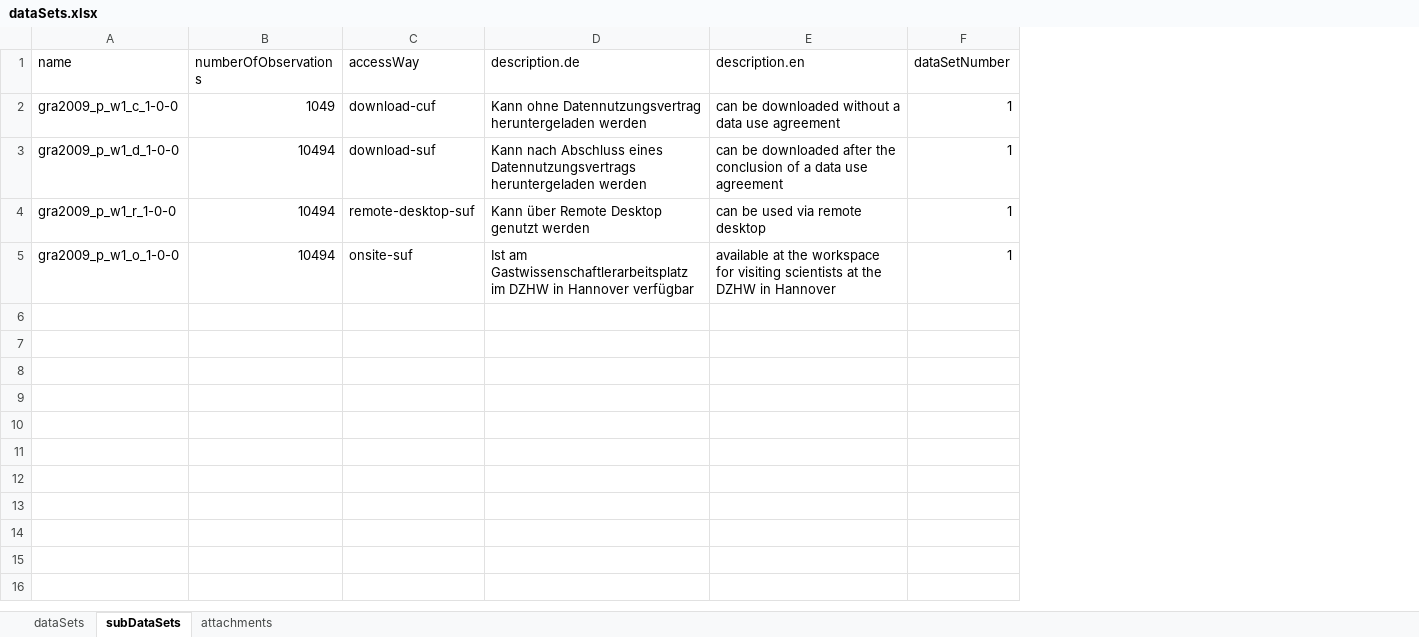
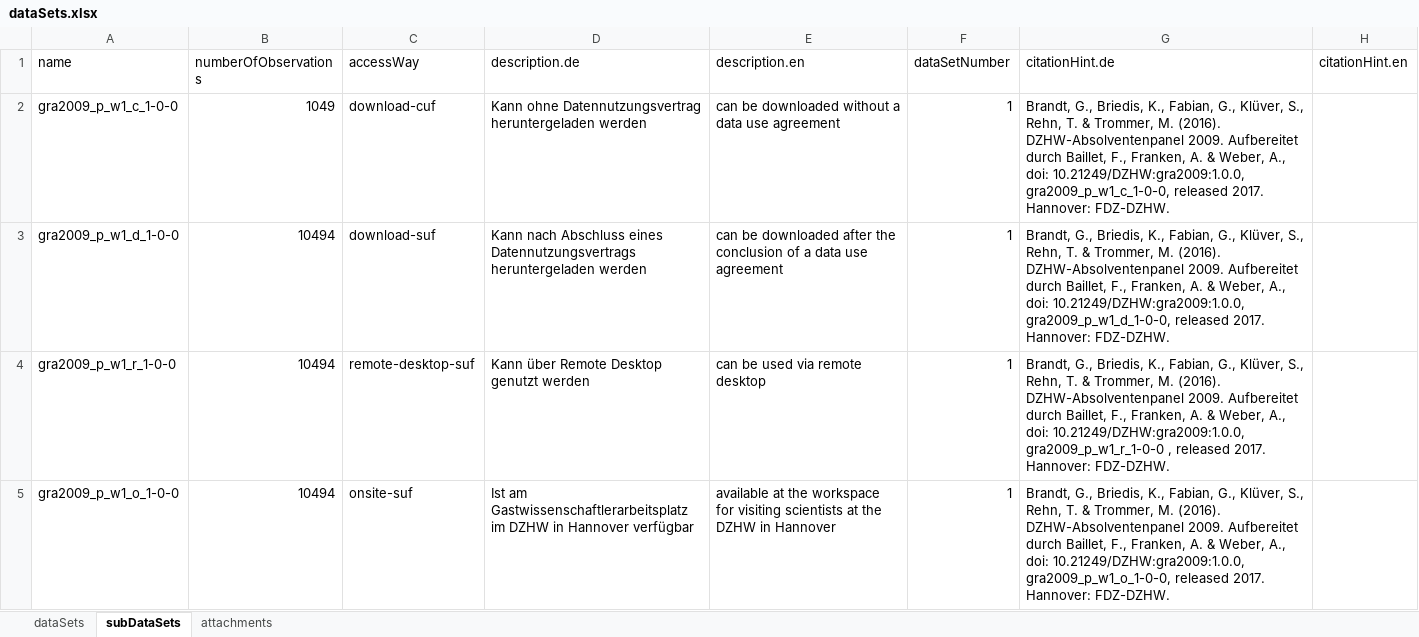
Before and after one commit to dzhw/gra2009-metadata, an Excel workbook: data/dataSets/dataSets.xlsx, sheet subDataSets, drawn as a sheet; values as stored, in another font and other column widths than the file's, no borders; the diff names each change by its address in the sheet, - before the commit and + after, or states it on an @@ line.

Commit message:
citationHint.de verschoben

```diff
--- a/data/dataSets/dataSets.xlsx (sheet subDataSets)
+++ b/data/dataSets/dataSets.xlsx (sheet subDataSets)
+column G (citationHint.de), rows 2-5: Brandt, G., Briedis, K., Fabian, G., Klüver, S., Rehn, T. & Trommer, M. (2016). DZHW-Absolventenpanel 2009. Aufbereitet durch Baillet, F., Franken, A. & Weber, A., doi: 10.21249/DZHW:gra2009:1.0.0, gra2009_p_w1_c_1-0-0, released 2017. Hannover: FDZ-DZHW. | Brandt, G., Briedis, K., Fabian, G., Klüver, S., Rehn, T. & Trommer, M. (2016). DZHW-Absolventenpanel 2009. Aufbereitet durch Baillet, F., Franken, A. & Weber, A., doi: 10.21249/DZHW:gra2009:1.0.0, gra2009_p_w1_d_1-0-0, released 2017. Hannover: FDZ-DZHW. | Brandt, G., Briedis, K., Fabian, G., Klüver, S., Rehn, T. & Trommer, M. (2016). DZHW-Absolventenpanel 2009. Aufbereitet durch Baillet, F., Franken, A. & Weber, A., doi: 10.21249/DZHW:gra2009:1.0.0, gra2009_p_w1_r_1-0-0 , released 2017. Hannover: FDZ-DZHW. | Brandt, G., Briedis, K., Fabian, G., Klüver, S., Rehn, T. & Trommer, M. (2016). DZHW-Absolventenpanel 2009. Aufbereitet durch Baillet, F., Franken, A. & Weber, A., doi: 10.21249/DZHW:gra2009:1.0.0, gra2009_p_w1_o_1-0-0, released 2017. Hannover: FDZ-DZHW.
+column H (citationHint.en), empty
```
Also changed, not shown: data/study/study.xlsx.
